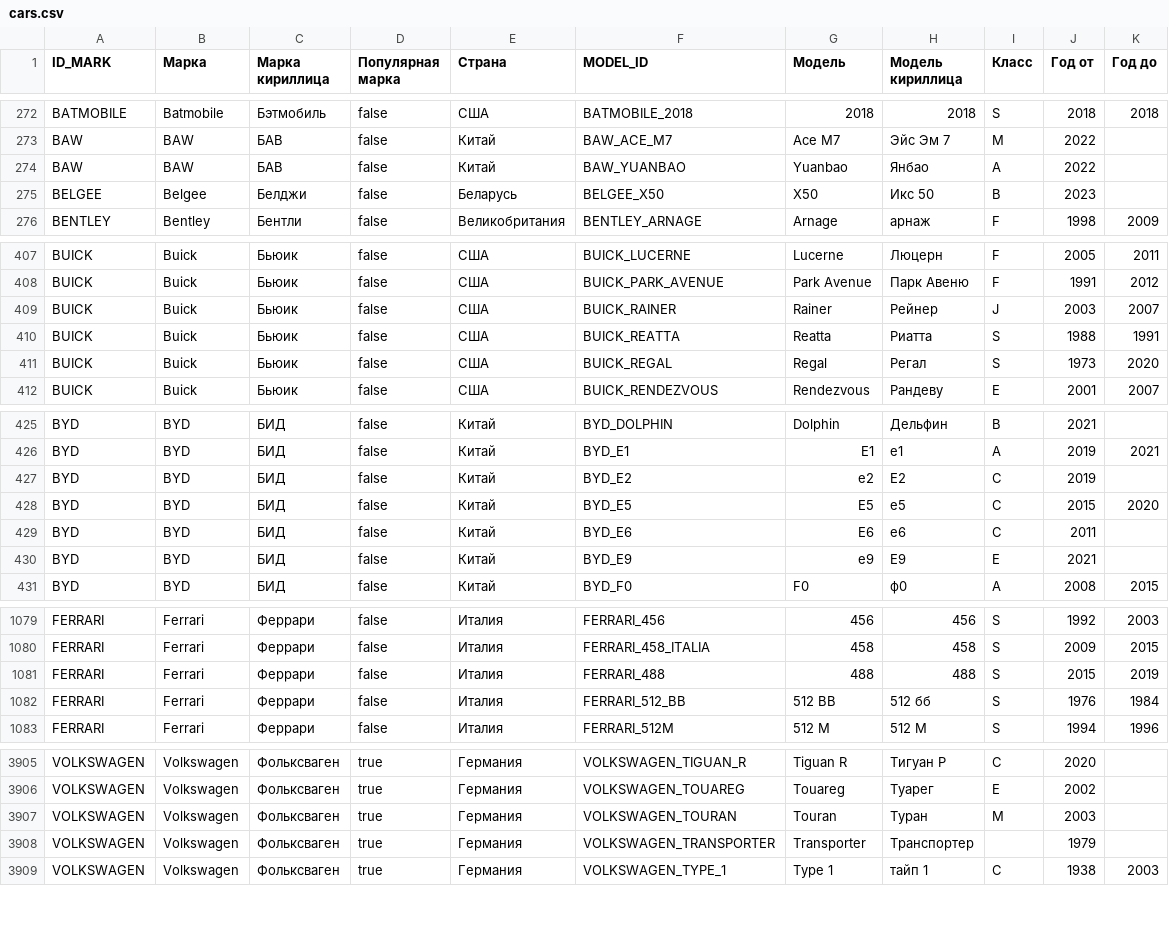
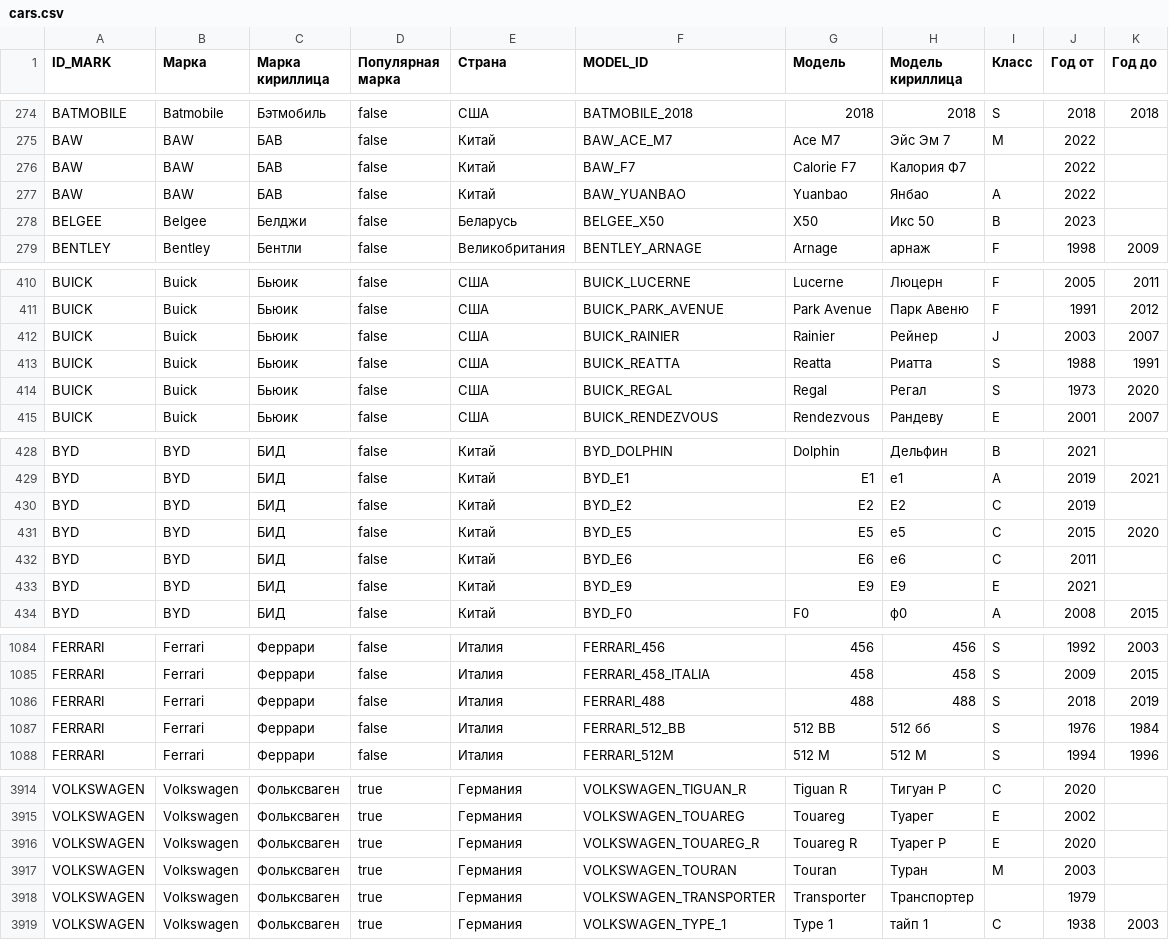
Before and after one commit to blanzh/carsBase, a CSV file: cars.csv, drawn as a sheet; only a part is shown, gaps mark what is left out; the diff covers the shown part only.

```diff
--- a/cars.csv
+++ b/cars.csv
@@ -273,2 +275,3 @@ BATMOBILE,Batmobile,Бэтмобиль,false,США,BATMOBILE_2018,2018,2018,S,2
 BAW,BAW,БАВ,false,Китай,BAW_ACE_M7,Ace M7,Эйс Эм 7,M,2022,
+BAW,BAW,БАВ,false,Китай,BAW_F7,Calorie F7,Калория Ф7,,2022,
 BAW,BAW,БАВ,false,Китай,BAW_YUANBAO,Yuanbao,Янбао,A,2022,
@@ -408,3 +411,3 @@ BUICK,Buick,Бьюик,false,США,BUICK_LUCERNE,Lucerne,Люцерн,F,2005,20
 BUICK,Buick,Бьюик,false,США,BUICK_PARK_AVENUE,Park Avenue,Парк Авеню,F,1991,2012
-BUICK,Buick,Бьюик,false,США,BUICK_RAINER,Rainer,Рейнер,J,2003,2007
+BUICK,Buick,Бьюик,false,США,BUICK_RAINIER,Rainier,Рейнер,J,2003,2007
 BUICK,Buick,Бьюик,false,США,BUICK_REATTA,Reatta,Риатта,S,1988,1991
@@ -426,6 +429,6 @@ BYD,BYD,БИД,false,Китай,BYD_DOLPHIN,Dolphin,Дельфин,B,2021,
 BYD,BYD,БИД,false,Китай,BYD_E1,E1,е1,A,2019,2021
-BYD,BYD,БИД,false,Китай,BYD_E2,e2,Е2,C,2019,
+BYD,BYD,БИД,false,Китай,BYD_E2,E2,Е2,C,2019,
 BYD,BYD,БИД,false,Китай,BYD_E5,E5,е5,C,2015,2020
 BYD,BYD,БИД,false,Китай,BYD_E6,E6,е6,C,2011,
-BYD,BYD,БИД,false,Китай,BYD_E9,e9,Е9,E,2021,
+BYD,BYD,БИД,false,Китай,BYD_E9,E9,Е9,E,2021,
 BYD,BYD,БИД,false,Китай,BYD_F0,F0,ф0,A,2008,2015
@@ -1080,3 +1085,3 @@ FERRARI,Ferrari,Феррари,false,Италия,FERRARI_456,456,456,S,1992,200
 FERRARI,Ferrari,Феррари,false,Италия,FERRARI_458_ITALIA,458,458,S,2009,2015
-FERRARI,Ferrari,Феррари,false,Италия,FERRARI_488,488,488,S,2015,2019
+FERRARI,Ferrari,Феррари,false,Италия,FERRARI_488,488,488,S,2018,2019
 FERRARI,Ferrari,Феррари,false,Италия,FERRARI_512_BB,512 BB,512 бб,S,1976,1984
@@ -3906,2 +3915,3 @@ VOLKSWAGEN,Volkswagen,Фольксваген,true,Германия,VOLKSWAGEN_TI
 VOLKSWAGEN,Volkswagen,Фольксваген,true,Германия,VOLKSWAGEN_TOUAREG,Touareg,Туарег,E,2002,
+VOLKSWAGEN,Volkswagen,Фольксваген,true,Германия,VOLKSWAGEN_TOUAREG_R,Touareg R,Туарег Р,E,2020,
 VOLKSWAGEN,Volkswagen,Фольксваген,true,Германия,VOLKSWAGEN_TOURAN,Touran,Туран,M,2003,
```
Also changed, not shown: 9 added rows, 1 removed row and 6 edited cells elsewhere in this file, 1 other file.
